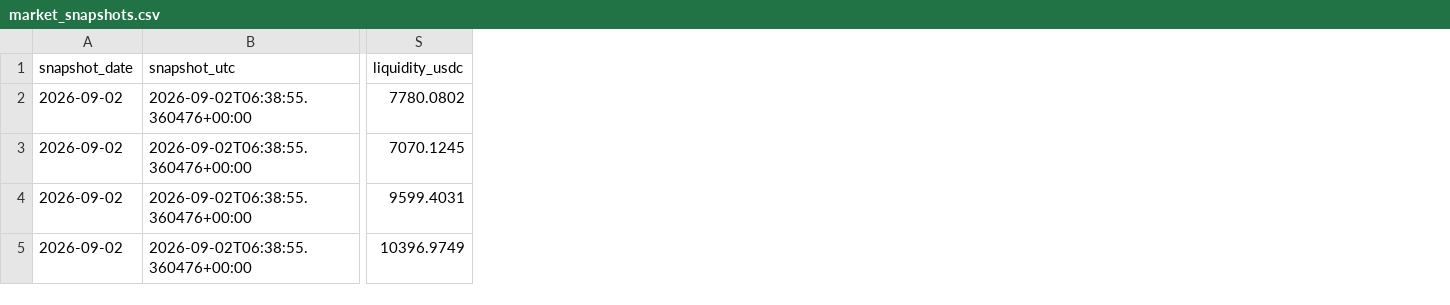
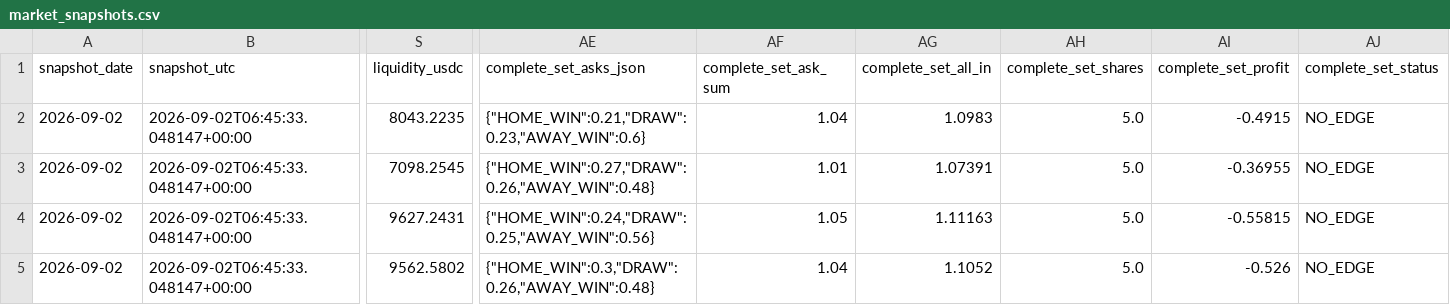
Before and after one commit to Hibra999/smart-polybets, a CSV file: data/liga_mx_2026/ingest/market_snapshots.csv, drawn as a sheet; only a part is shown, gaps mark what is left out; the diff covers the shown part only; the diff names each change by its address in the sheet, - before the commit and + after, or states it on an @@ line.

Commit message:
feat: monitor executable Liga MX complete sets

```diff
--- a/data/liga_mx_2026/ingest/market_snapshots.csv
+++ b/data/liga_mx_2026/ingest/market_snapshots.csv
+column AE (complete_set_asks_json), rows 2-5: {"HOME_WIN":0.21,"DRAW":0.23,"AWAY_WIN":0.6} | {"HOME_WIN":0.27,"DRAW":0.26,"AWAY_WIN":0.48} | {"HOME_WIN":0.24,"DRAW":0.25,"AWAY_WIN":0.56} | {"HOME_WIN":0.3,"DRAW":0.26,"AWAY_WIN":0.48}
+column AF (complete_set_ask_sum), rows 2-5: 1.04 | 1.01 | 1.05 | 1.04
+column AG (complete_set_all_in), rows 2-5: 1.0983 | 1.07391 | 1.11163 | 1.1052
+column AH (complete_set_shares), rows 2-5: all 5.0
+column AI (complete_set_profit), rows 2-5: -0.4915 | -0.36955 | -0.55815 | -0.526
+column AJ (complete_set_status), rows 2-5: all NO_EDGE
-B2:B5 (snapshot_utc): 2026-09-02T06:38:55.360476+00:00
+B2:B5 (snapshot_utc): 2026-09-02T06:45:33.048147+00:00
-S2 (liquidity_usdc): 7780.0802
+S2 (liquidity_usdc): 8043.2235
-S3 (liquidity_usdc): 7070.1245
+S3 (liquidity_usdc): 7098.2545
-S4 (liquidity_usdc): 9599.4031
+S4 (liquidity_usdc): 9627.2431
-S5 (liquidity_usdc): 10396.9749
+S5 (liquidity_usdc): 9562.5802
```
Also changed, not shown: 1 edited cell elsewhere in this file, data/nfl_2026/ingest/market_snapshots.csv, 12 other files.
